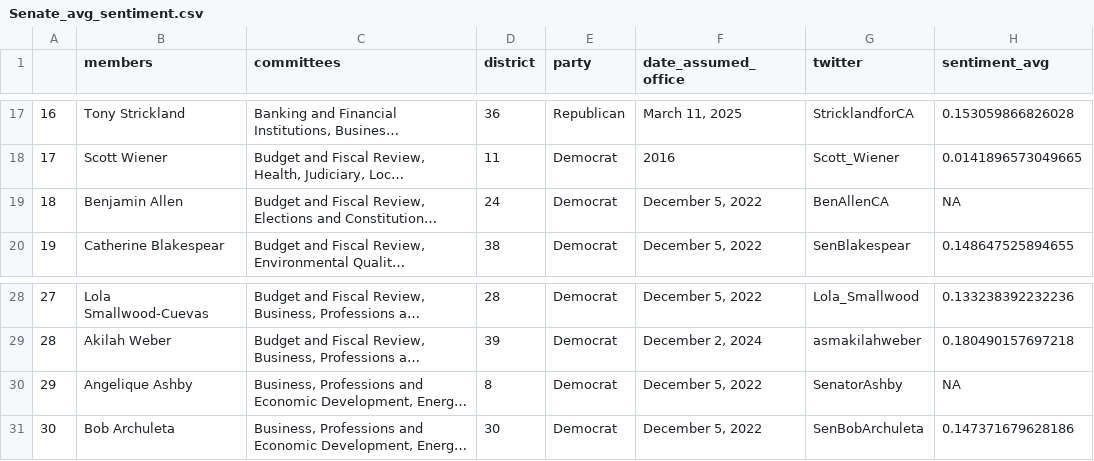
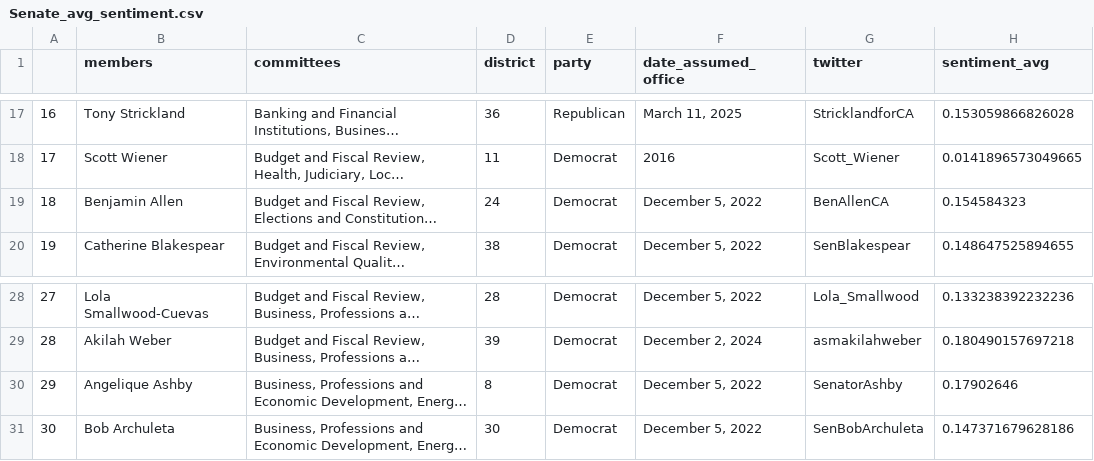
Before and after one commit to RileyBerman/DataHack_Group4_Project, a CSV file: Senate_avg_sentiment.csv, drawn as a sheet; only a part is shown, gaps mark what is left out; long unchanged cells end in …; the diff names each change by its address in the sheet, - before the commit and + after, or states it on an @@ line.

Commit message:
Senate_avg_sentiment.csv

```diff
--- a/Senate_avg_sentiment.csv
+++ b/Senate_avg_sentiment.csv
-H19 (sentiment_avg): NA
+H19 (sentiment_avg): 0.154584323
-H30 (sentiment_avg): NA
+H30 (sentiment_avg): 0.17902646
```
